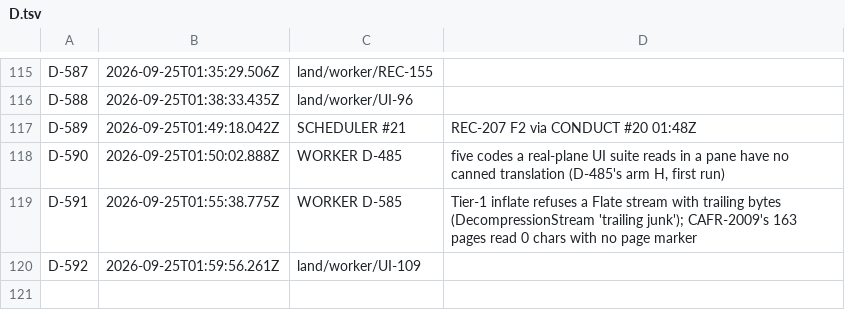
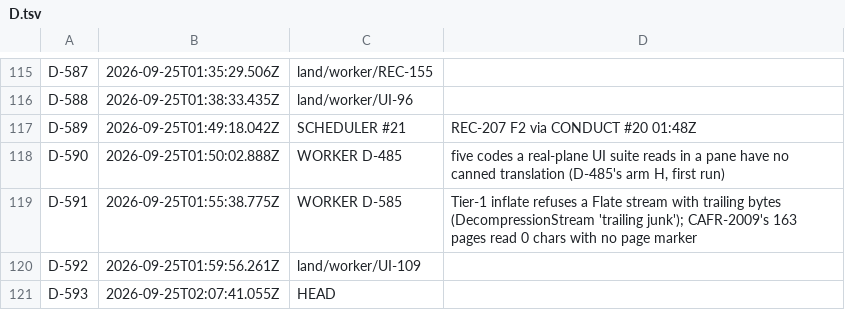
Before and after one commit to believeinoakland/bio, a TSV file: ids/D.tsv, drawn as a sheet; only a part is shown, gaps mark what is left out.

```diff
--- a/ids/D.tsv
+++ b/ids/D.tsv
@@ -120 +120,2 @@ D-591	2026-09-25T01:55:38.775Z	WORKER D-585	Tier-1 inflate refuses a Flate strea
 D-592	2026-09-25T01:59:56.261Z	land/worker/UI-109	
+D-593	2026-09-25T02:07:41.055Z	HEAD	
```
